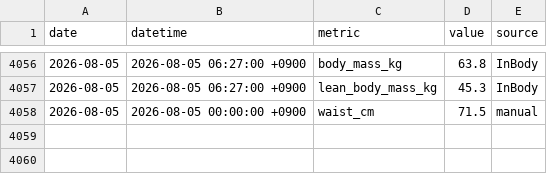
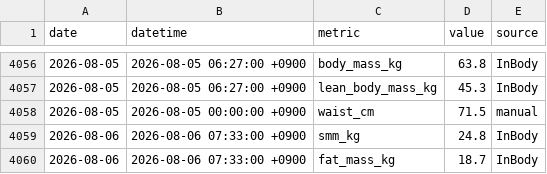
Before and after one commit to jan166/health-system, a CSV file: data/inbody-timeseries.csv, drawn as a sheet; only a part is shown, gaps mark what is left out.

```diff
--- a/data/inbody-timeseries.csv
+++ b/data/inbody-timeseries.csv
@@ -4058 +4058,3 @@ date,datetime,metric,value,source
 2026-08-05,2026-08-05 00:00:00 +0900,waist_cm,71.5,manual
+2026-08-06,2026-08-06 07:33:00 +0900,smm_kg,24.8,InBody
+2026-08-06,2026-08-06 07:33:00 +0900,fat_mass_kg,18.7,InBody
```
